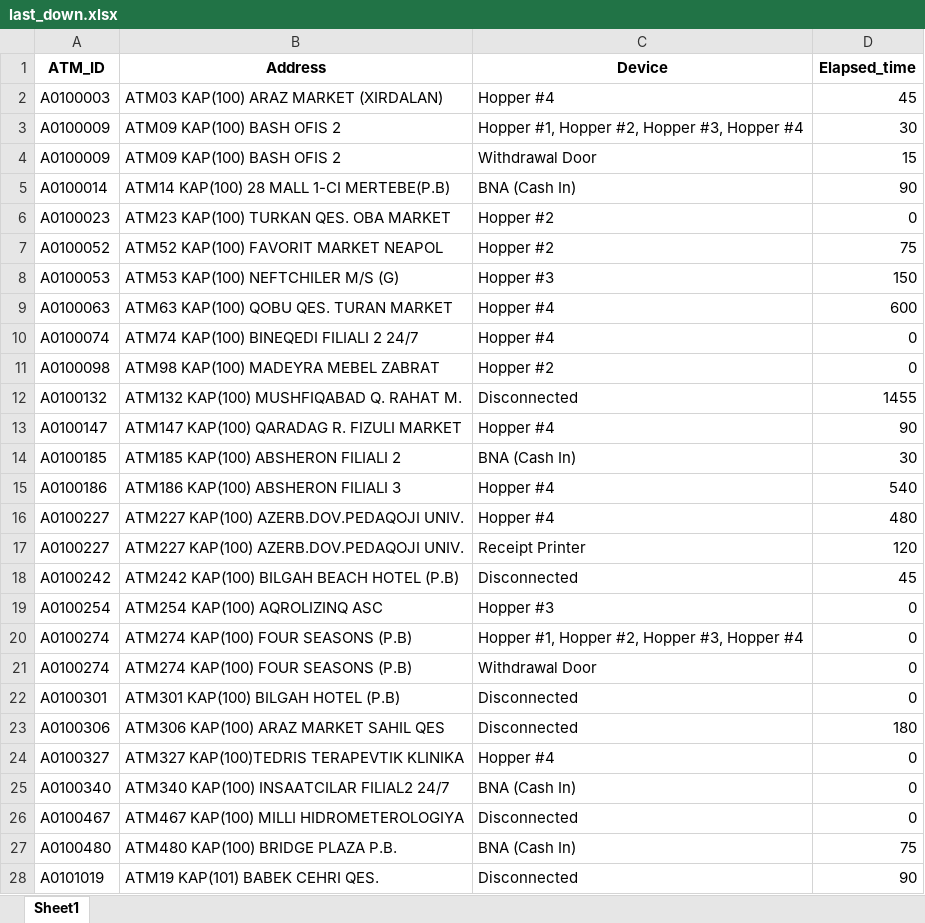
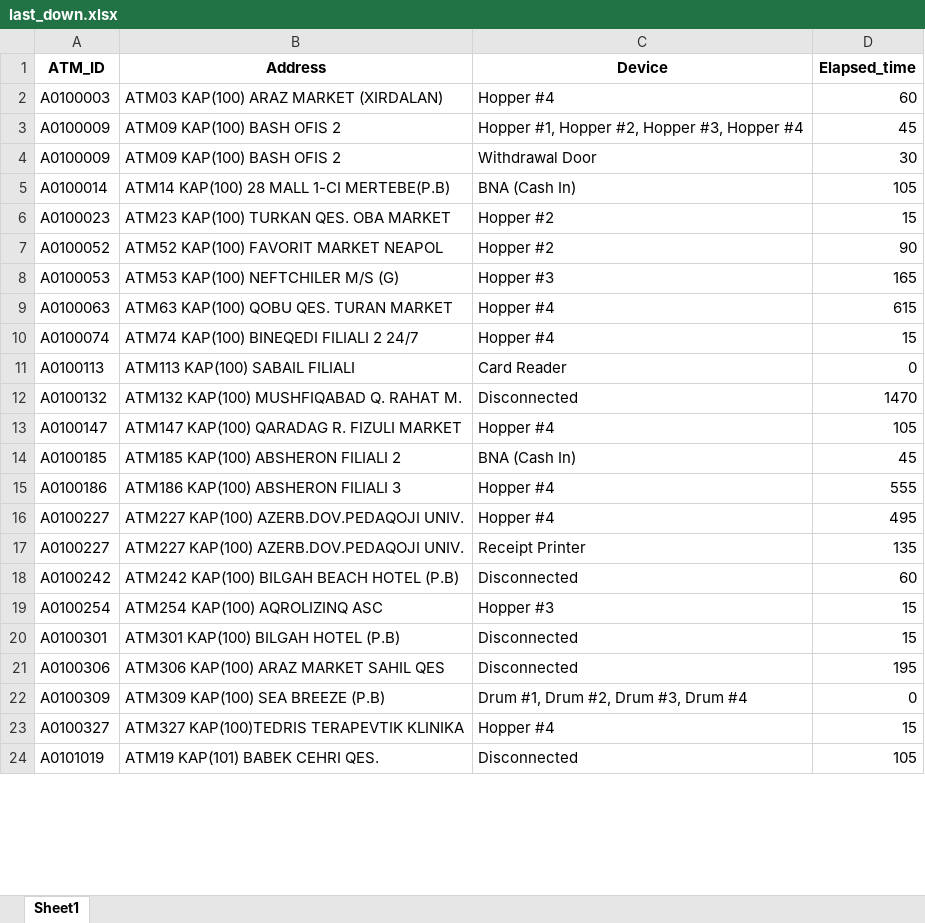
Before and after one commit to kbturgut090/fimi, an Excel workbook: last_down.xlsx, sheet Sheet1, drawn as a sheet; only a part is shown; values as stored, in another font and other column widths than the file's, no borders; removed rows and columns are numbered as before the commit, all else as after; the diff covers the shown part only; the diff names each change by its address in the sheet, - before the commit and + after, or states it on an @@ line.

Commit message:
all

```diff
--- a/last_down.xlsx (sheet Sheet1)
+++ b/last_down.xlsx (sheet Sheet1)
-D2 (Elapsed_time): 45
+D2 (Elapsed_time): 60
-D3 (Elapsed_time): 30
+D3 (Elapsed_time): 45
-D4 (Elapsed_time): 15
+D4 (Elapsed_time): 30
-D5 (Elapsed_time): 90
+D5 (Elapsed_time): 105
-D6 (Elapsed_time): 0
+D6 (Elapsed_time): 15
-D7 (Elapsed_time): 75
+D7 (Elapsed_time): 90
-D8 (Elapsed_time): 150
+D8 (Elapsed_time): 165
-D9 (Elapsed_time): 600
+D9 (Elapsed_time): 615
-D10 (Elapsed_time): 0
+D10 (Elapsed_time): 15
-row 11: A0100098 | ATM98 KAP(100) MADEYRA MEBEL ZABRAT | Hopper #2 | 0
+row 11: A0100113 | ATM113 KAP(100) SABAIL FILIALI | Card Reader | 0
-D12 (Elapsed_time): 1455
+D12 (Elapsed_time): 1470
-D13 (Elapsed_time): 90
+D13 (Elapsed_time): 105
-D14 (Elapsed_time): 30
+D14 (Elapsed_time): 45
-D15 (Elapsed_time): 540
+D15 (Elapsed_time): 555
-D16 (Elapsed_time): 480
+D16 (Elapsed_time): 495
-D17 (Elapsed_time): 120
+D17 (Elapsed_time): 135
-D18 (Elapsed_time): 45
+D18 (Elapsed_time): 60
-D19 (Elapsed_time): 0
+D19 (Elapsed_time): 15
-row 20: A0100274 | ATM274 KAP(100) FOUR SEASONS (P.B) | Hopper #1, Hopper #2, Hopper #3, Hopper #4 | 0
-row 21: A0100274 | ATM274 KAP(100) FOUR SEASONS (P.B) | Withdrawal Door | 0
-D20 (Elapsed_time): 0
+D20 (Elapsed_time): 15
-D21 (Elapsed_time): 180
+D21 (Elapsed_time): 195
+row 22: A0100309 | ATM309 KAP(100) SEA BREEZE (P.B) | Drum #1, Drum #2, Drum #3, Drum #4 | 0
-D23 (Elapsed_time): 0
+D23 (Elapsed_time): 15
-row 25: A0100340 | ATM340 KAP(100) INSAATCILAR FILIAL2 24/7 | BNA (Cash In) | 0
-row 26: A0100467 | ATM467 KAP(100) MILLI HIDROMETEROLOGIYA | Disconnected | 0
-row 27: A0100480 | ATM480 KAP(100) BRIDGE PLAZA P.B. | BNA (Cash In) | 75
-D24 (Elapsed_time): 90
+D24 (Elapsed_time): 105
```
Also changed, not shown: 3 added rows, 4 removed rows and 17 edited cells elsewhere in this sheet.
